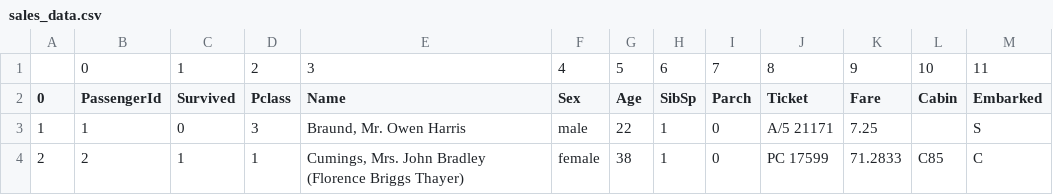
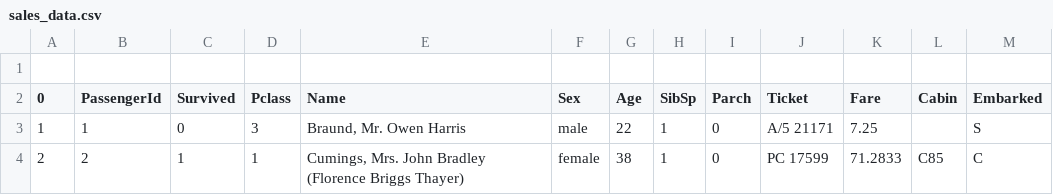
Before and after one commit to OmJawanjalkar/data-analysis-python, a CSV file: sales_data.csv, drawn as a sheet; only a part is shown; the diff names each change by its address in the sheet, - before the commit and + after, or states it on an @@ line.

```diff
--- a/sales_data.csv
+++ b/sales_data.csv
-row 1:  | 0 | 1 | 2 | 3 | 4 | 5 | 6 | 7 | 8 | 9 | 10 | 11
+row 1: (empty)
```
Also changed, not shown: 2 other files.
